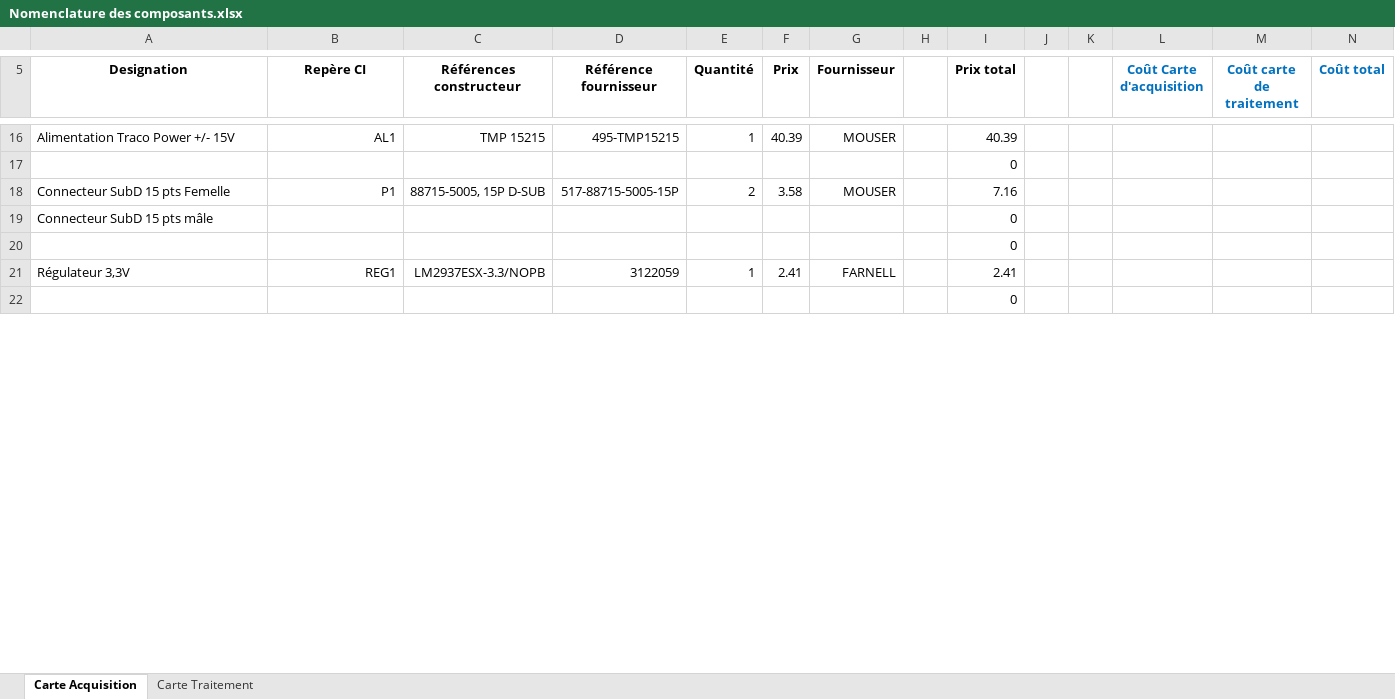
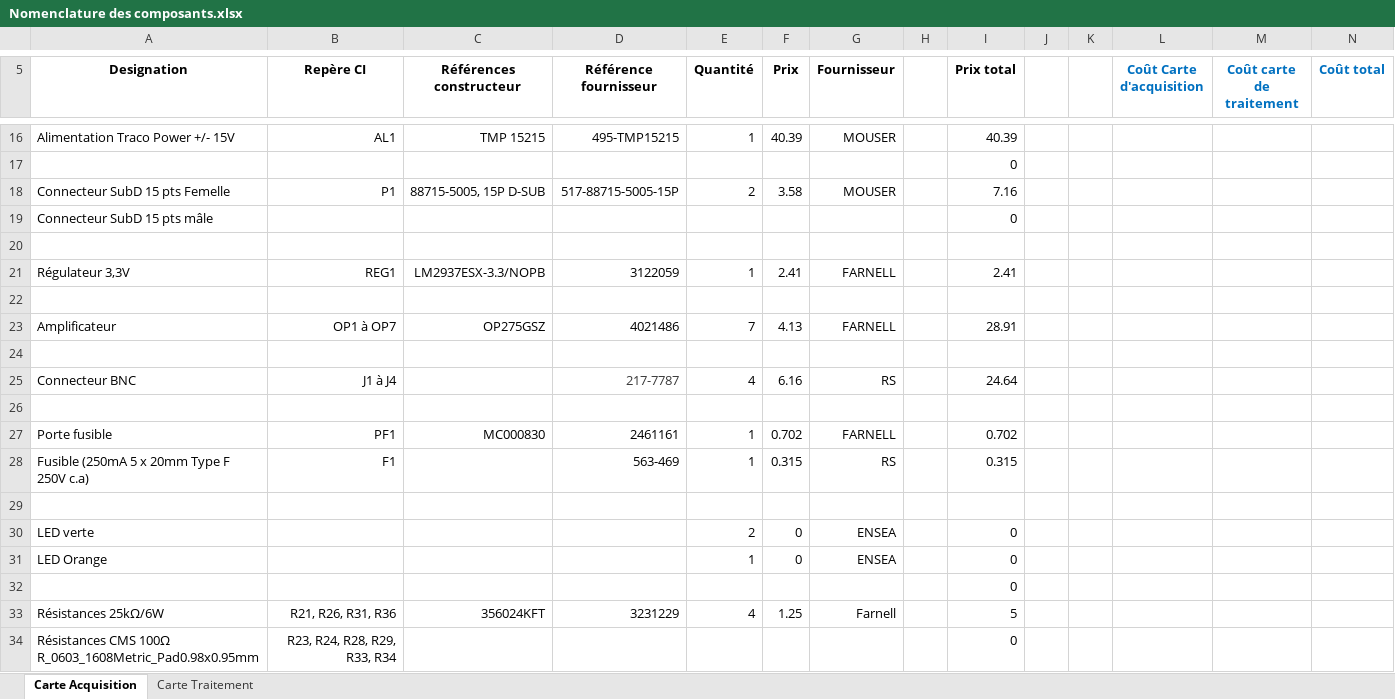
Before and after one commit to jsain78480/2324_Projet3DN_AnalyseurQualiteReseauElectrique, an Excel workbook: Hardware/Nomenclature des composants.xlsx, sheet Carte Acquisition, drawn as a sheet; only a part is shown, gaps mark what is left out; the shorter side is filled out with more unchanged rows; values as stored, in another font and other column widths than the file's, no borders; the diff covers the shown part only; the diff names each change by its address in the sheet, - before the commit and + after, or states it on an @@ line.

```diff
--- a/Hardware/Nomenclature des composants.xlsx (sheet Carte Acquisition)
+++ b/Hardware/Nomenclature des composants.xlsx (sheet Carte Acquisition)
+row 20: (empty)
+row 22: (empty)
+row 24: (empty)
+row 26: (empty)
+row 27: Porte fusible | PF1 | MC000830 | 2461161 | 1 | 0.702 | FARNELL |  | 0.702
+row 29: (empty)
+row 30: LED verte |  |  |  | 2 | 0 | ENSEA |  | 0
+row 31: LED Orange |  |  |  | 1 | 0 | ENSEA |  | 0
+row 33: Résistances 25kΩ/6W | R21, R26, R31, R36 | 356024KFT | 3231229 | 4 | 1.25 | Farnell |  | 5
+row 34: Résistances CMS 100Ω R_0603_1608Metric_Pad0.98x0.95mm | R23, R24, R28, R29, R33, R34 |  |  |  |  |  |  | 0
```
Also changed, not shown: 6 added rows, 8 removed rows and 6 edited cells elsewhere in this sheet, formulas that keep their value, 8 other files.
